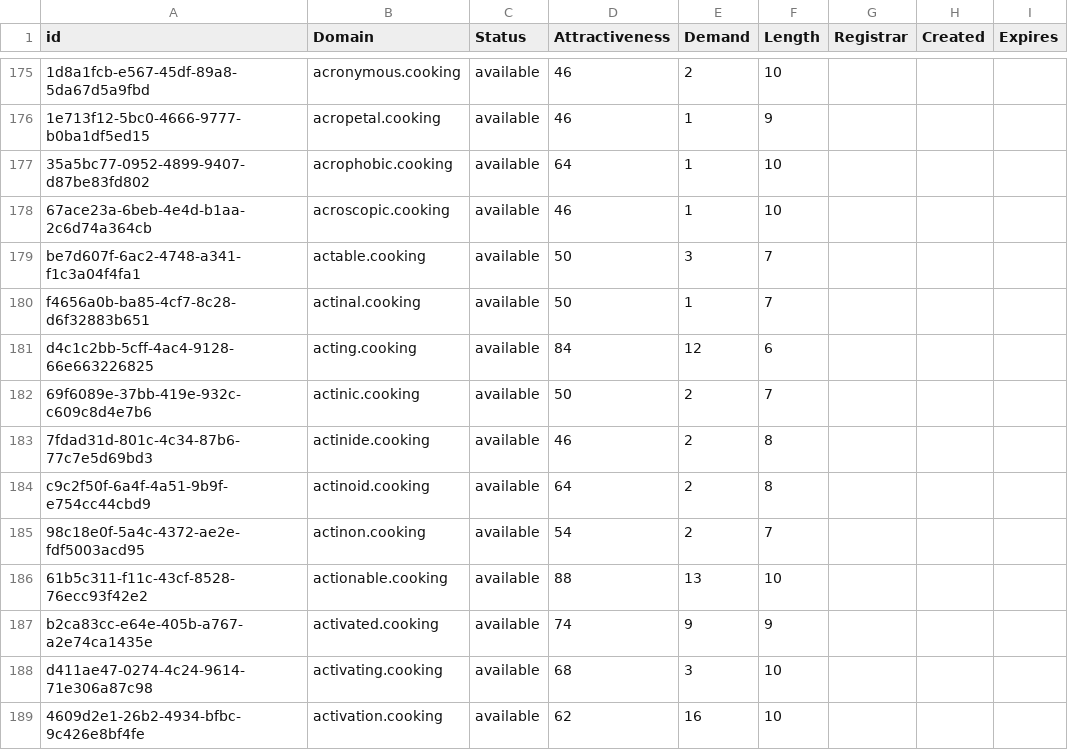
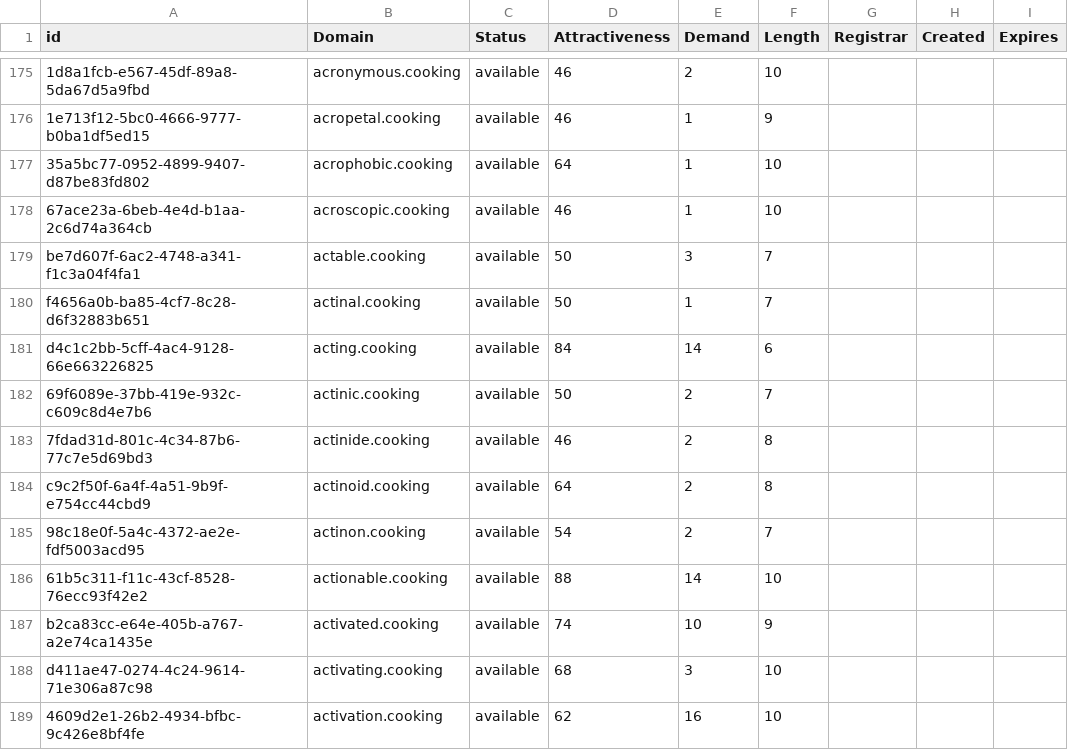
Before and after one commit to UniqueDomains/cooking-oneword-domains, a CSV file: cooking.csv, drawn as a sheet; only a part is shown, gaps mark what is left out; the diff covers the shown part only.

Commit message:
Domains update

```diff
--- a/cooking.csv
+++ b/cooking.csv
@@ -180,3 +180,3 @@ be7d607f-6ac2-4748-a341-f1c3a04f4fa1,actable.cooking,available,50,3,7,,,
 f4656a0b-ba85-4cf7-8c28-d6f32883b651,actinal.cooking,available,50,1,7,,,
-d4c1c2bb-5cff-4ac4-9128-66e663226825,acting.cooking,available,84,12,6,,,
+d4c1c2bb-5cff-4ac4-9128-66e663226825,acting.cooking,available,84,14,6,,,
 69f6089e-37bb-419e-932c-c609c8d4e7b6,actinic.cooking,available,50,2,7,,,
@@ -185,4 +185,4 @@ c9c2f50f-6a4f-4a51-9b9f-e754cc44cbd9,actinoid.cooking,available,64,2,8,,,
 98c18e0f-5a4c-4372-ae2e-fdf5003acd95,actinon.cooking,available,54,2,7,,,
-61b5c311-f11c-43cf-8528-76ecc93f42e2,actionable.cooking,available,88,13,10,,,
-b2ca83cc-e64e-405b-a767-a2e74ca1435e,activated.cooking,available,74,9,9,,,
+61b5c311-f11c-43cf-8528-76ecc93f42e2,actionable.cooking,available,88,14,10,,,
+b2ca83cc-e64e-405b-a767-a2e74ca1435e,activated.cooking,available,74,10,9,,,
 d411ae47-0274-4c24-9614-71e306a87c98,activating.cooking,available,68,3,10,,,
```
Also changed, not shown: 1 added row and 95 edited cells elsewhere in this file, 2 other files.
